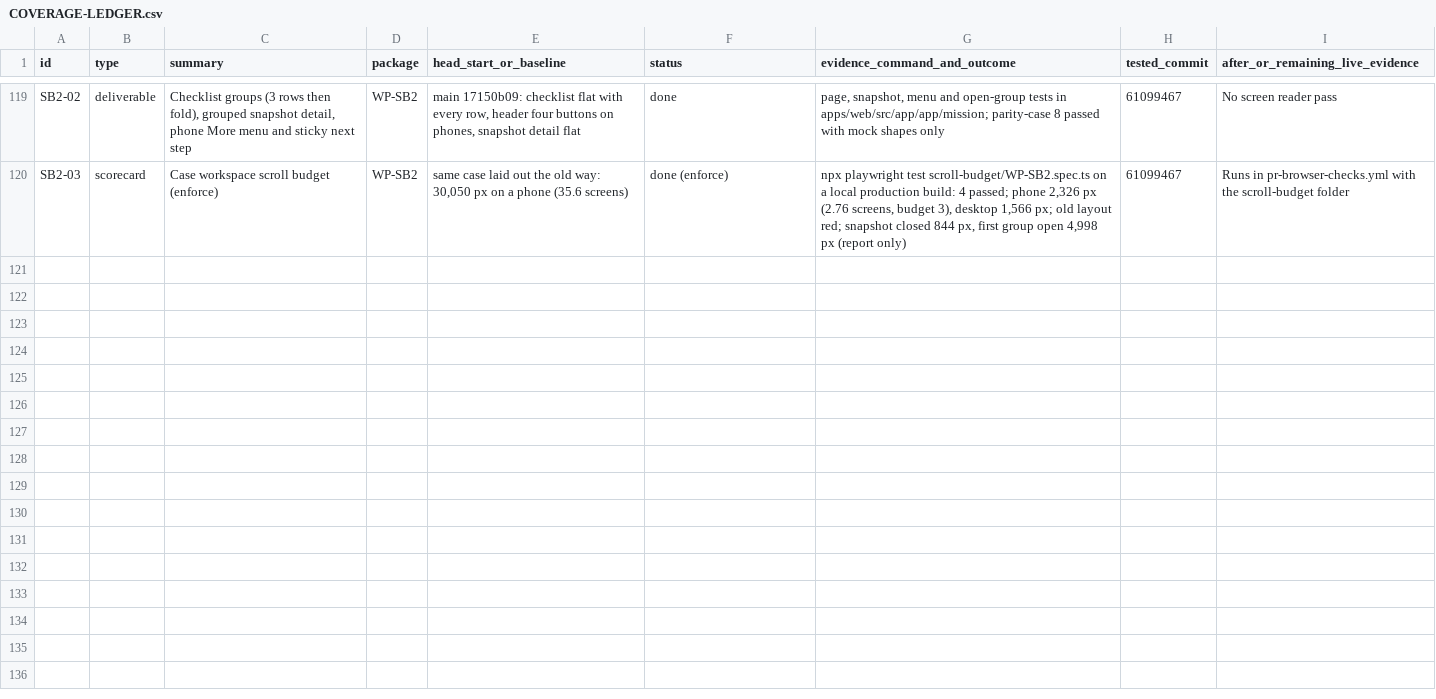
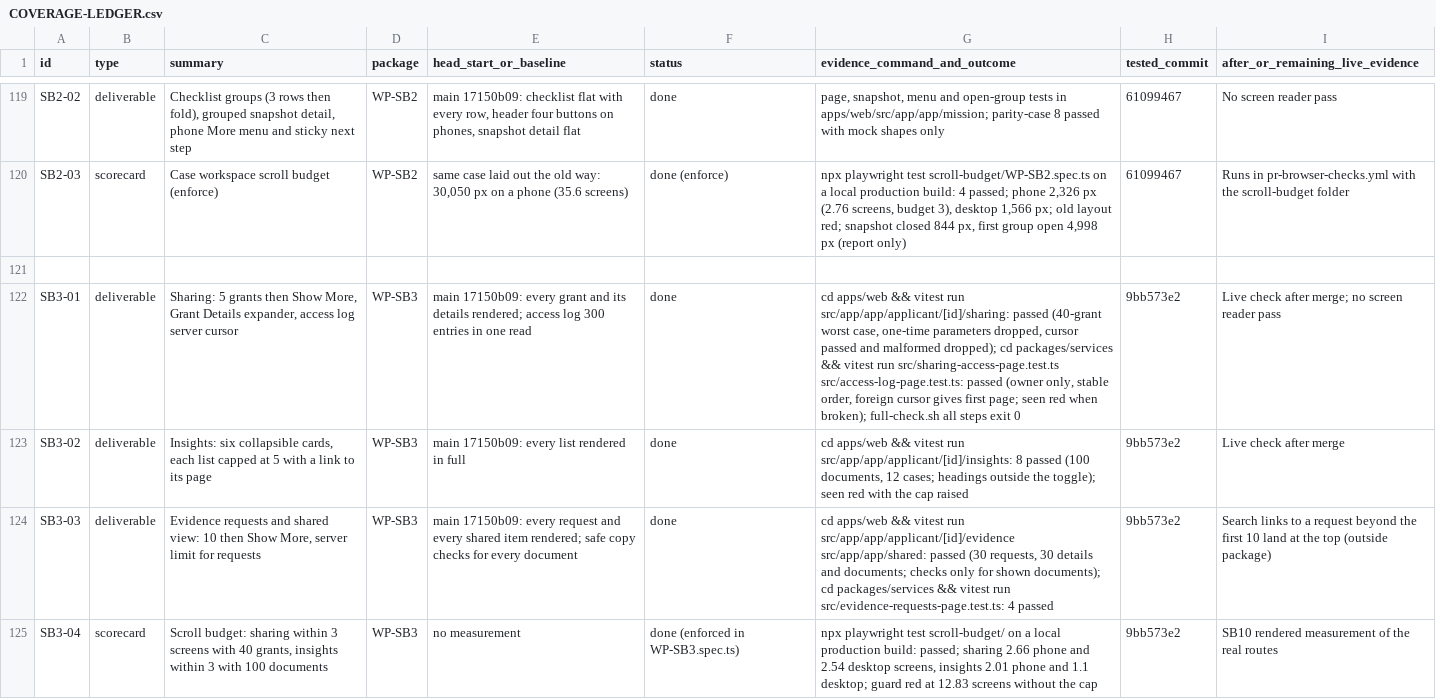
Before and after one commit to sadatnitex/visastack, a CSV file: docs/upgrades/programme/COVERAGE-LEDGER.csv, drawn as a sheet; only a part is shown, gaps mark what is left out; the diff names each change by its address in the sheet, - before the commit and + after, or states it on an @@ line.

```diff
--- a/docs/upgrades/programme/COVERAGE-LEDGER.csv
+++ b/docs/upgrades/programme/COVERAGE-LEDGER.csv
+row 121: (empty)
+row 122: SB3-01 | deliverable | Sharing: 5 grants then Show More, Grant Details expander, access log server cursor | WP-SB3 | main 17150b09: every grant and its details rendered; access log 300 entries in one read | done | cd apps/web && vitest run src/app/app/applicant/[id]/sharing: passed (40-grant worst case, one-time parameters dropped, cursor passed and malformed dropped); cd packages/services && vitest run src/sharing-access-page.test.ts src/access-log-page.test.ts: passed (owner only, stable order, foreign cursor gives first page; seen red when broken); full-check.sh all steps exit 0 | 9bb573e2 | Live check after merge; no screen reader pass
+row 123: SB3-02 | deliverable | Insights: six collapsible cards, each list capped at 5 with a link to its page | WP-SB3 | main 17150b09: every list rendered in full | done | cd apps/web && vitest run src/app/app/applicant/[id]/insights: 8 passed (100 documents, 12 cases; headings outside the toggle); seen red with the cap raised | 9bb573e2 | Live check after merge
+row 124: SB3-03 | deliverable | Evidence requests and shared view: 10 then Show More, server limit for requests | WP-SB3 | main 17150b09: every request and every shared item rendered; safe copy checks for every document | done | cd apps/web && vitest run src/app/app/applicant/[id]/evidence src/app/app/shared: passed (30 requests, 30 details and documents; checks only for shown documents); cd packages/services && vitest run src/evidence-requests-page.test.ts: 4 passed | 9bb573e2 | Search links to a request beyond the first 10 land at the top (outside package)
+row 125: SB3-04 | scorecard | Scroll budget: sharing within 3 screens with 40 grants, insights within 3 with 100 documents | WP-SB3 | no measurement | done (enforced in WP-SB3.spec.ts) | npx playwright test scroll-budget/ on a local production build: passed; sharing 2.66 phone and 2.54 desktop screens, insights 2.01 phone and 1.1 desktop; guard red at 12.83 screens without the cap | 9bb573e2 | SB10 rendered measurement of the real routes
```
Also changed, not shown: 21 other files.
